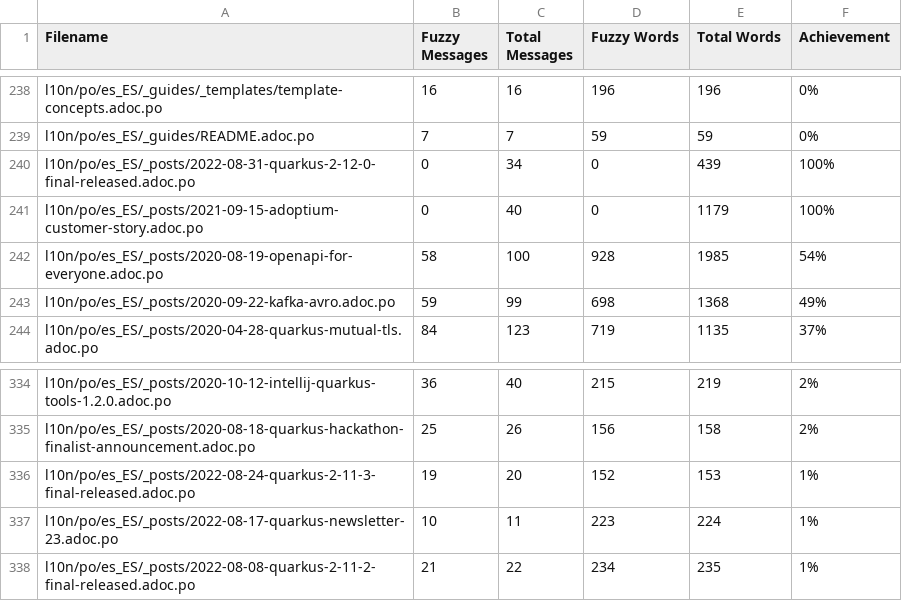
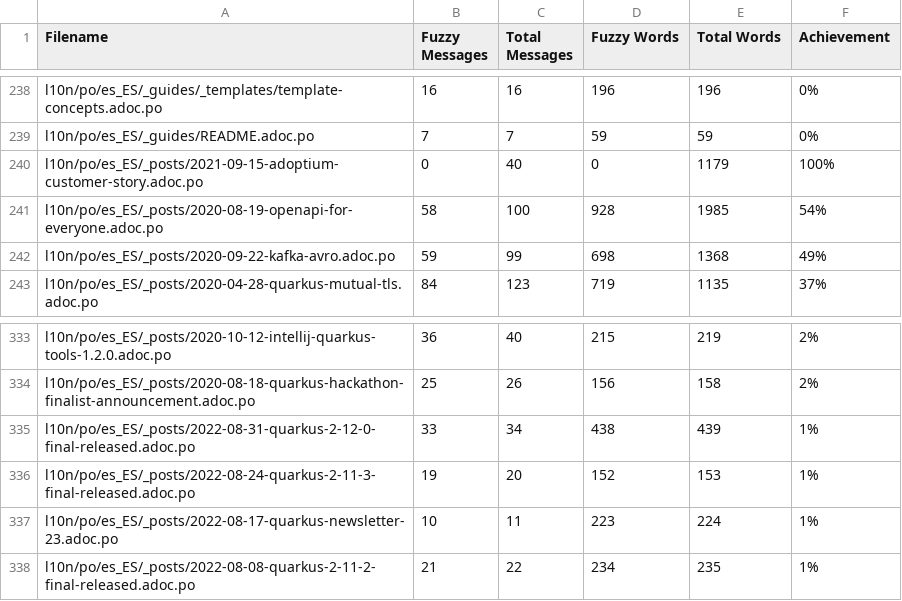
Before and after one commit to quarkusio/pt.quarkus.io, a CSV file: l10n/stats/translation.csv, drawn as a sheet; only a part is shown, gaps mark what is left out; removed rows and columns are numbered as before the commit, all else as after; the diff names each change by its address in the sheet, - before the commit and + after, or states it on an @@ line.

Commit message:
Update translation stats

```diff
--- a/l10n/stats/translation.csv
+++ b/l10n/stats/translation.csv
-row 240: l10n/po/es_ES/_posts/2022-08-31-quarkus-2-12-0-final-released.adoc.po | 0 | 34 | 0 | 439 | 100%
+row 335: l10n/po/es_ES/_posts/2022-08-31-quarkus-2-12-0-final-released.adoc.po | 33 | 34 | 438 | 439 | 1%
```
Also changed, not shown: l10n/stats/translation-sorted-by-fuzzy-words.csv.
